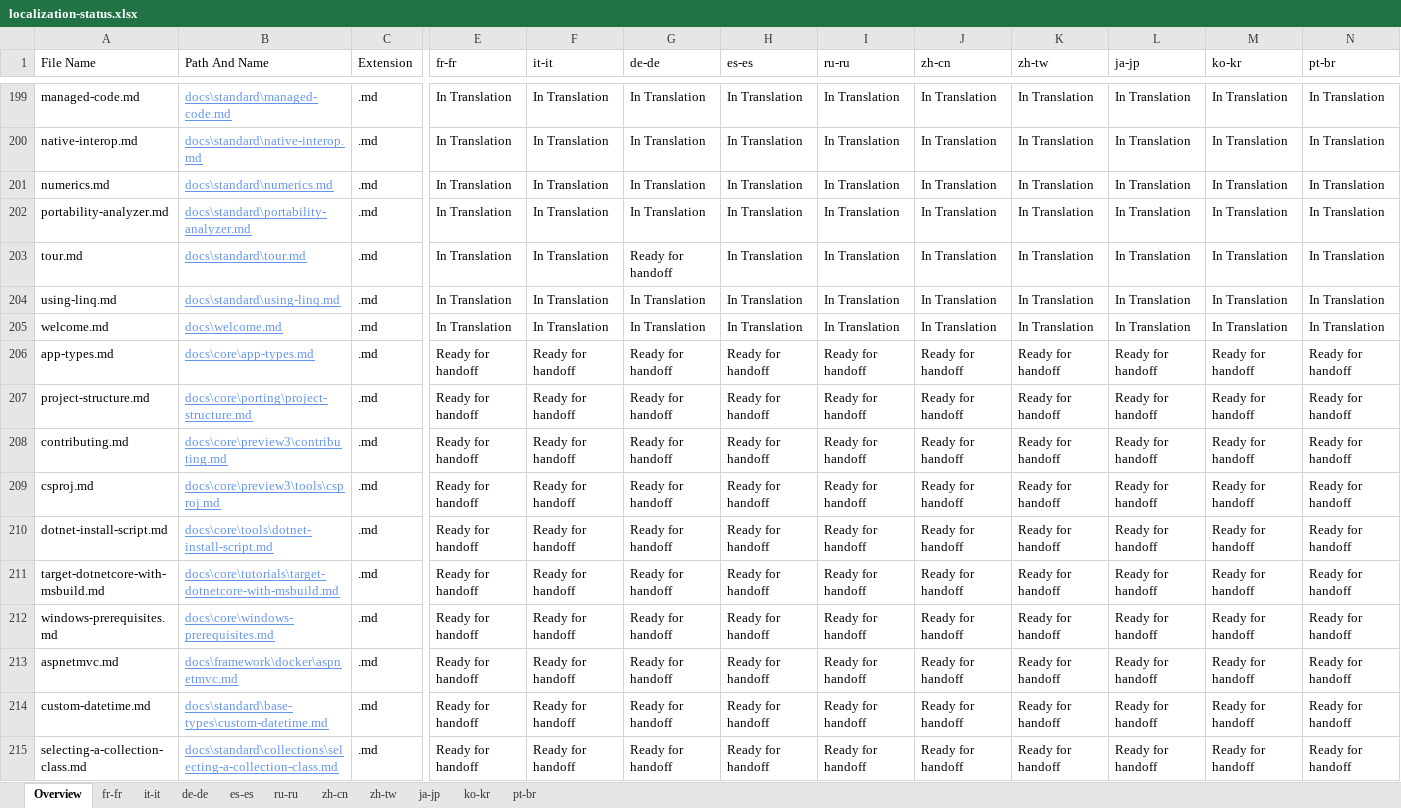
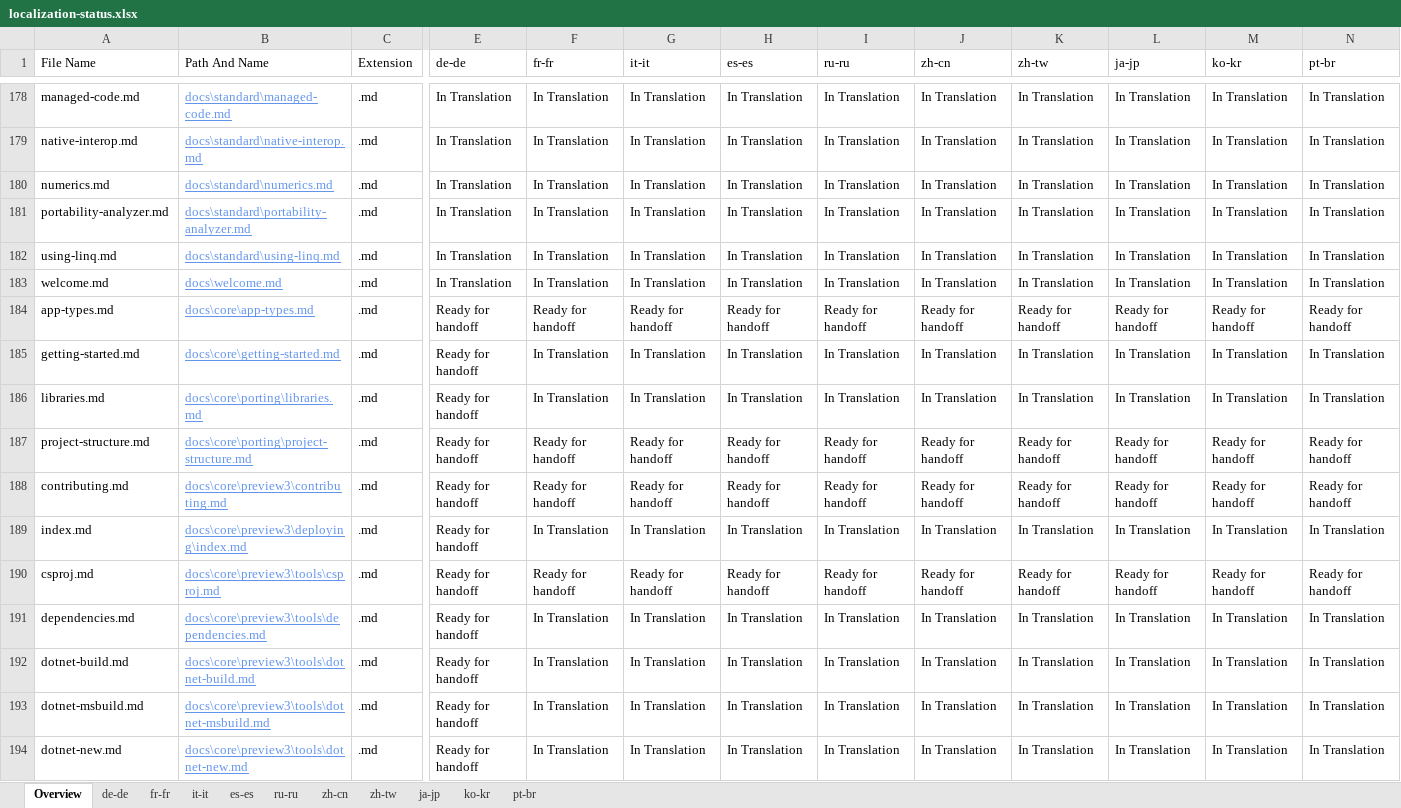
Before and after one commit to openpublishoperation/docs.handback, an Excel workbook: ol-handback/dotnet/docs/master/localization-status.xlsx, sheet Overview, drawn as a sheet; only a part is shown, gaps mark what is left out; the shorter side is filled out with more unchanged rows; values as stored, in another font and other column widths than the file's, no borders; table styles not drawn; removed rows and columns are numbered as before the commit, all else as after; rows hold the shown columns only; the diff covers the shown part only; the diff names each change by its address in the sheet, - before the commit and + after, or states it on an @@ line.

Commit message:
Generate Report for Handback

```diff
--- a/ol-handback/dotnet/docs/master/localization-status.xlsx (sheet Overview)
+++ b/ol-handback/dotnet/docs/master/localization-status.xlsx (sheet Overview)
@@ sheet tab order changed: Overview | de-de | fr-fr | it-it | es-es | ru-ru | zh-cn | zh-tw | ja-jp | ko-kr | pt-br @@
-E1: fr-fr
+E1: de-de
-F1: it-it
+F1: fr-fr
-G1: de-de
+G1: it-it
-row 203: tour.md | docs\standard\tour.md | .md | In Translation | In Translation | Ready for handoff | In Translation | In Translation | In Translation | In Translation | In Translation | In Translation | In Translation
+row 185: getting-started.md | docs\core\getting-started.md | .md | Ready for handoff | In Translation | In Translation | In Translation | In Translation | In Translation | In Translation | In Translation | In Translation | In Translation
+row 186: libraries.md | docs\core\porting\libraries.md | .md | Ready for handoff | In Translation | In Translation | In Translation | In Translation | In Translation | In Translation | In Translation | In Translation | In Translation
+row 189: index.md | docs\core\preview3\deploying\index.md | .md | Ready for handoff | In Translation | In Translation | In Translation | In Translation | In Translation | In Translation | In Translation | In Translation | In Translation
+row 191: dependencies.md | docs\core\preview3\tools\dependencies.md | .md | Ready for handoff | In Translation | In Translation | In Translation | In Translation | In Translation | In Translation | In Translation | In Translation | In Translation
+row 192: dotnet-build.md | docs\core\preview3\tools\dotnet-build.md | .md | Ready for handoff | In Translation | In Translation | In Translation | In Translation | In Translation | In Translation | In Translation | In Translation | In Translation
+row 193: dotnet-msbuild.md | docs\core\preview3\tools\dotnet-msbuild.md | .md | Ready for handoff | In Translation | In Translation | In Translation | In Translation | In Translation | In Translation | In Translation | In Translation | In Translation
+row 194: dotnet-new.md | docs\core\preview3\tools\dotnet-new.md | .md | Ready for handoff | In Translation | In Translation | In Translation | In Translation | In Translation | In Translation | In Translation | In Translation | In Translation
```
Also changed, not shown: 15 added rows, 21 removed rows and 10 edited cells elsewhere in this sheet, sheet pt-br, sheet fr-fr, sheet es-es, sheet ru-ru, sheet zh-cn, sheet ko-kr, 4 more sheets, ol-handback/dotnet/docs/master/handback-status.xlsx.
